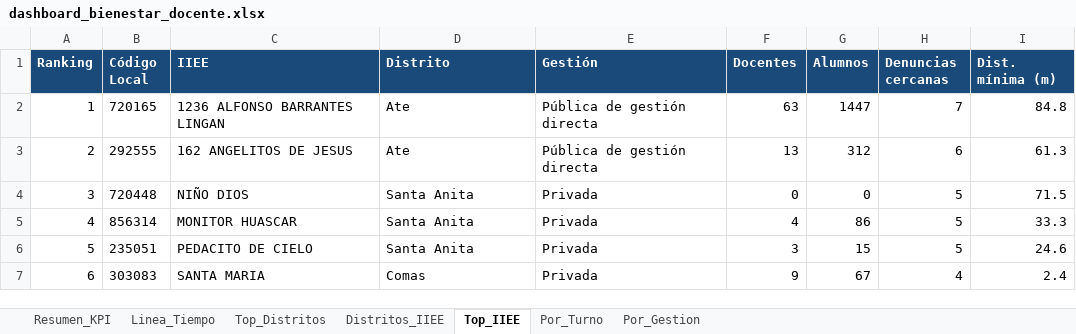
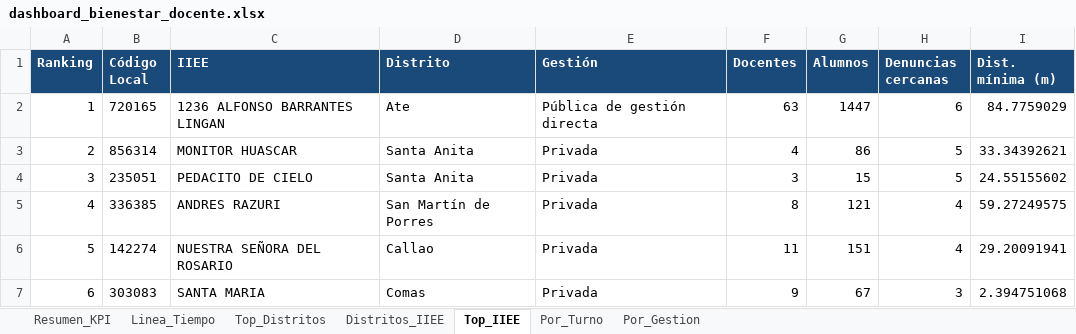
Before and after one commit to riegagabriel/blank-app-1, an Excel workbook: dashboard_bienestar_docente.xlsx, sheet Top_IIEE, drawn as a sheet; only a part is shown; values as stored, in another font and other column widths than the file's, no borders; the diff covers the shown part only; the diff names each change by its address in the sheet, - before the commit and + after, or states it on an @@ line.

```diff
--- a/dashboard_bienestar_docente.xlsx (sheet Top_IIEE)
+++ b/dashboard_bienestar_docente.xlsx (sheet Top_IIEE)
-H2 (Denuncias cercanas): 7
+H2 (Denuncias cercanas): 6
-I2 (Dist. mínima (m)): 84.8
+I2 (Dist. mínima (m)): 84.7759029
-B3 (Código Local): 292555
+B3 (Código Local): 856314
-C3 (IIEE): 162 ANGELITOS DE JESUS
+C3 (IIEE): MONITOR HUASCAR
-D3 (Distrito): Ate
+D3 (Distrito): Santa Anita
-E3 (Gestión): Pública de gestión directa
+E3 (Gestión): Privada
-F3 (Docentes): 13
+F3 (Docentes): 4
-G3 (Alumnos): 312
+G3 (Alumnos): 86
-H3 (Denuncias cercanas): 6
+H3 (Denuncias cercanas): 5
-I3 (Dist. mínima (m)): 61.3
+I3 (Dist. mínima (m)): 33.34392621
-B4 (Código Local): 720448
+B4 (Código Local): 235051
-C4 (IIEE): NIÑO DIOS
+C4 (IIEE): PEDACITO DE CIELO
-F4 (Docentes): 0
+F4 (Docentes): 3
-G4 (Alumnos): 0
+G4 (Alumnos): 15
-I4 (Dist. mínima (m)): 71.5
+I4 (Dist. mínima (m)): 24.55155602
-B5 (Código Local): 856314
+B5 (Código Local): 336385
-C5 (IIEE): MONITOR HUASCAR
+C5 (IIEE): ANDRES RAZURI
-D5 (Distrito): Santa Anita
+D5 (Distrito): San Martín de Porres
-F5 (Docentes): 4
+F5 (Docentes): 8
-G5 (Alumnos): 86
+G5 (Alumnos): 121
-H5:H6 (Denuncias cercanas): 5
+H5:H6 (Denuncias cercanas): 4
-I5 (Dist. mínima (m)): 33.3
+I5 (Dist. mínima (m)): 59.27249575
-B6 (Código Local): 235051
+B6 (Código Local): 142274
-C6 (IIEE): PEDACITO DE CIELO
+C6 (IIEE): NUESTRA SEÑORA DEL ROSARIO
-D6 (Distrito): Santa Anita
+D6 (Distrito): Callao
-F6 (Docentes): 3
+F6 (Docentes): 11
-G6 (Alumnos): 15
+G6 (Alumnos): 151
-I6 (Dist. mínima (m)): 24.6
+I6 (Dist. mínima (m)): 29.20091941
-H7 (Denuncias cercanas): 4
+H7 (Denuncias cercanas): 3
-I7 (Dist. mínima (m)): 2.4
+I7 (Dist. mínima (m)): 2.394751068
```
Also changed, not shown: 168 edited cells elsewhere in this sheet, 1 other file.
